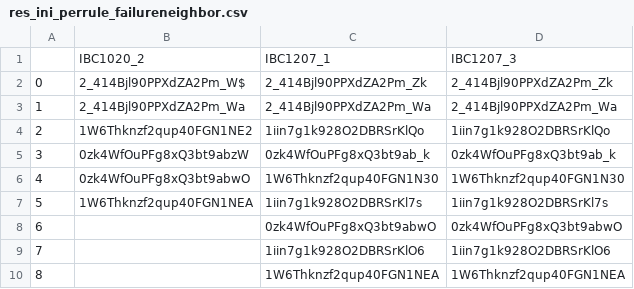
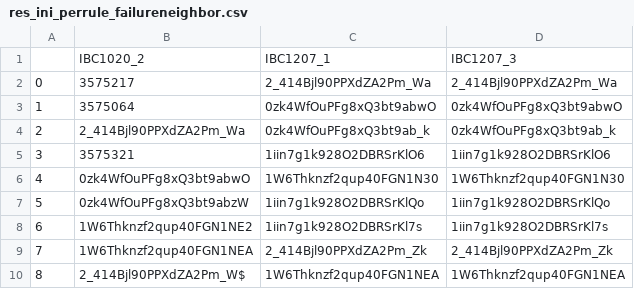
Before and after one commit to Jaaaaabin/DesignHealingWu, a CSV file: ini/topo/neighbor_1/res_ini_perrule_failureneighbor.csv, drawn as a sheet.

```diff
--- a/ini/topo/neighbor_1/res_ini_perrule_failureneighbor.csv
+++ b/ini/topo/neighbor_1/res_ini_perrule_failureneighbor.csv
@@ -1,10 +1,10 @@
 ,IBC1020_2,IBC1207_1,IBC1207_3
-0,2_414Bjl90PPXdZA2Pm_W$,2_414Bjl90PPXdZA2Pm_Zk,2_414Bjl90PPXdZA2Pm_Zk
-1,2_414Bjl90PPXdZA2Pm_Wa,2_414Bjl90PPXdZA2Pm_Wa,2_414Bjl90PPXdZA2Pm_Wa
-2,1W6Thknzf2qup40FGN1NE2,1iin7g1k928O2DBRSrKlQo,1iin7g1k928O2DBRSrKlQo
-3,0zk4WfOuPFg8xQ3bt9abzW,0zk4WfOuPFg8xQ3bt9ab_k,0zk4WfOuPFg8xQ3bt9ab_k
+0,3575217,2_414Bjl90PPXdZA2Pm_Wa,2_414Bjl90PPXdZA2Pm_Wa
+1,3575064,0zk4WfOuPFg8xQ3bt9abwO,0zk4WfOuPFg8xQ3bt9abwO
+2,2_414Bjl90PPXdZA2Pm_Wa,0zk4WfOuPFg8xQ3bt9ab_k,0zk4WfOuPFg8xQ3bt9ab_k
+3,3575321,1iin7g1k928O2DBRSrKlO6,1iin7g1k928O2DBRSrKlO6
 4,0zk4WfOuPFg8xQ3bt9abwO,1W6Thknzf2qup40FGN1N30,1W6Thknzf2qup40FGN1N30
-5,1W6Thknzf2qup40FGN1NEA,1iin7g1k928O2DBRSrKl7s,1iin7g1k928O2DBRSrKl7s
-6,,0zk4WfOuPFg8xQ3bt9abwO,0zk4WfOuPFg8xQ3bt9abwO
-7,,1iin7g1k928O2DBRSrKlO6,1iin7g1k928O2DBRSrKlO6
-8,,1W6Thknzf2qup40FGN1NEA,1W6Thknzf2qup40FGN1NEA
+5,0zk4WfOuPFg8xQ3bt9abzW,1iin7g1k928O2DBRSrKlQo,1iin7g1k928O2DBRSrKlQo
+6,1W6Thknzf2qup40FGN1NE2,1iin7g1k928O2DBRSrKl7s,1iin7g1k928O2DBRSrKl7s
+7,1W6Thknzf2qup40FGN1NEA,2_414Bjl90PPXdZA2Pm_Zk,2_414Bjl90PPXdZA2Pm_Zk
+8,2_414Bjl90PPXdZA2Pm_W$,1W6Thknzf2qup40FGN1NEA,1W6Thknzf2qup40FGN1NEA
```
Also changed, not shown: ini/topo/neighbor_1/res_ini_parameter_values.csv, ini/topo/neighbor_1/res_ini_perrule_parameter.csv, 38 other files.
